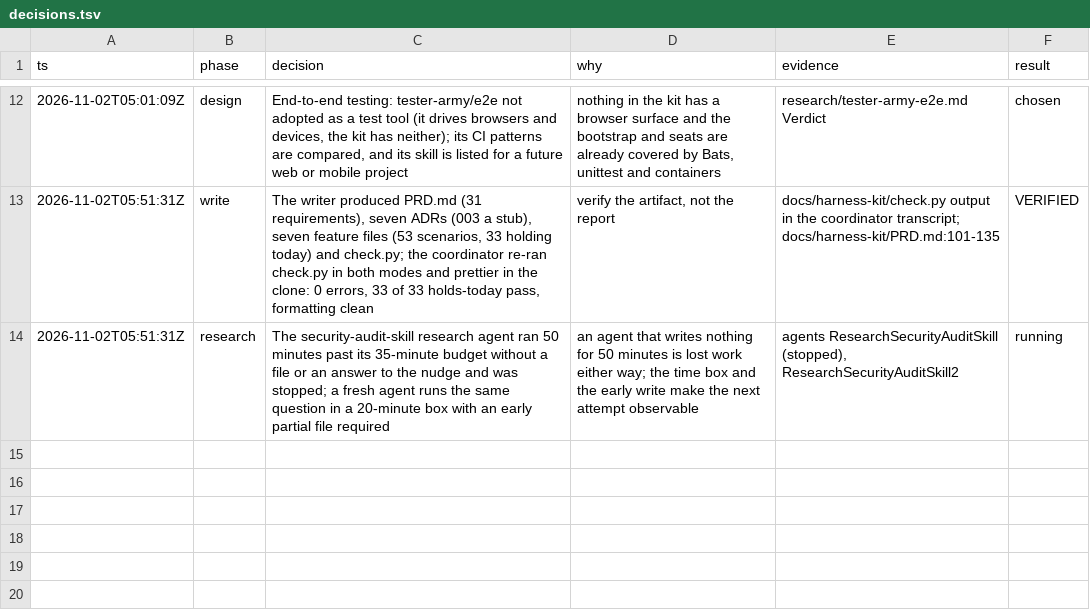
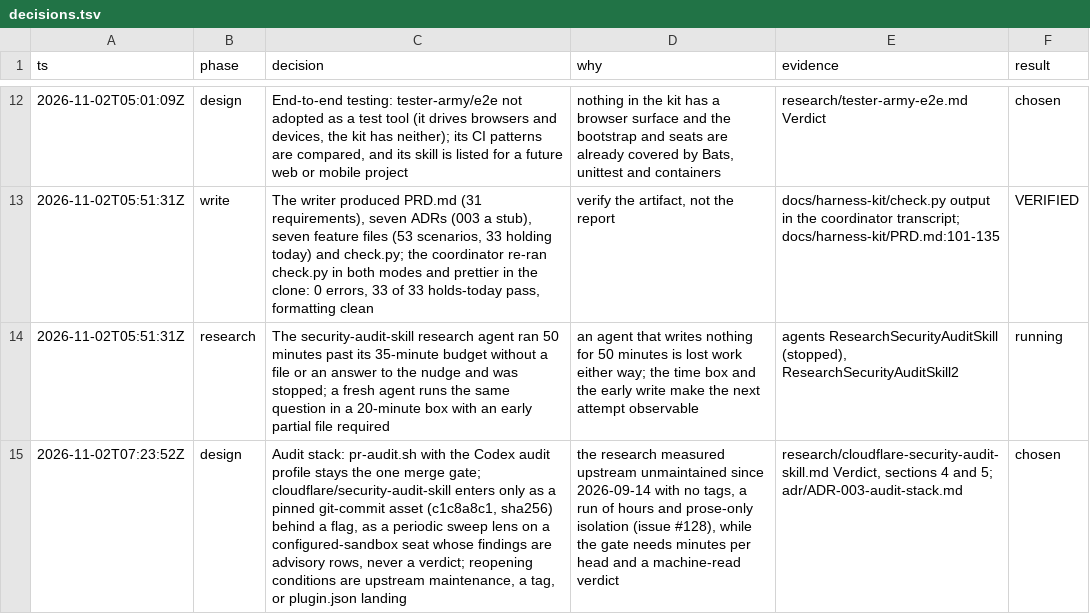
Before and after one commit to mryfmo/dotfiles, a TSV file: docs/harness-kit/decisions.tsv, drawn as a sheet; only a part is shown, gaps mark what is left out; the diff names each change by its address in the sheet, - before the commit and + after, or states it on an @@ line.

```diff
--- a/docs/harness-kit/decisions.tsv
+++ b/docs/harness-kit/decisions.tsv
+row 15: 2026-11-02T07:23:52Z | design | Audit stack: pr-audit.sh with the Codex audit profile stays the one merge gate; cloudflare/security-audit-skill enters only as a pinned git-commit asset (c1c8a8c1, sha256) behind a flag, as a periodic sweep lens on a configured-sandbox seat whose findings are advisory rows, never a verdict; reopening conditions are upstream maintenance, a tag, or plugin.json landing | the research measured upstream unmaintained since 2026-09-14 with no tags, a run of hours and prose-only isolation (issue #128), while the gate needs minutes per head and a machine-read verdict | research/cloudflare-security-audit-skill.md Verdict, sections 4 and 5; adr/ADR-003-audit-stack.md | chosen
```
Also changed, not shown: 4 other files.
